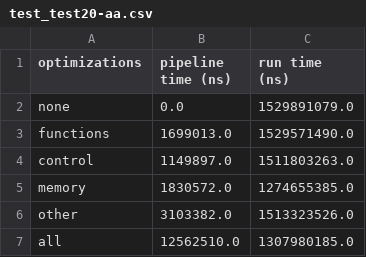
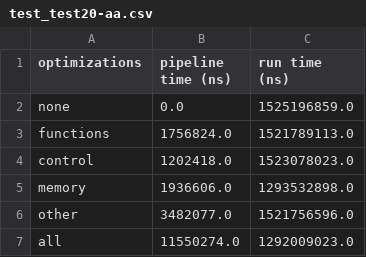
Before and after one commit to laudiacay/mpcs-compilers, a CSV file: results/test_test20-aa.csv, drawn as a sheet.

```diff
--- a/results/test_test20-aa.csv
+++ b/results/test_test20-aa.csv
@@ -1,7 +1,7 @@
 optimizations,pipeline time (ns),run time (ns)
-none,0.0,1529891079.0
-functions,1699013.0,1529571490.0
-control,1149897.0,1511803263.0
-memory,1830572.0,1274655385.0
-other,3103382.0,1513323526.0
-all,12562510.0,1307980185.0
+none,0.0,1525196859.0
+functions,1756824.0,1521789113.0
+control,1202418.0,1523078023.0
+memory,1936606.0,1293532898.0
+other,3482077.0,1521756596.0
+all,11550274.0,1292009023.0
```
Also changed, not shown: 24 other files.
